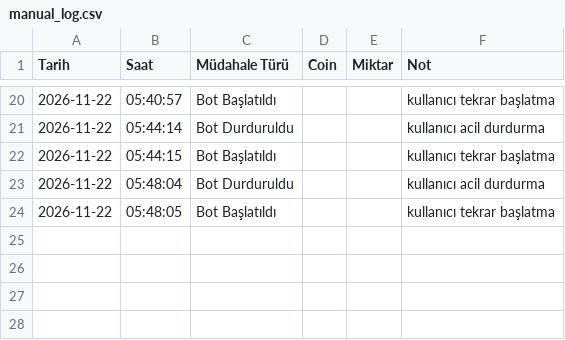
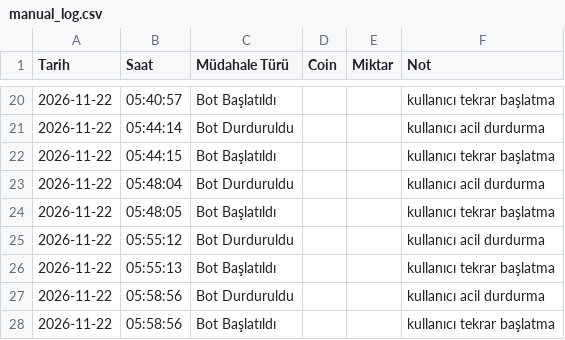
Before and after one commit to hakansazci01/hsc-borsa-analiz, a CSV file: manual_log.csv, drawn as a sheet; only a part is shown, gaps mark what is left out; the diff names each change by its address in the sheet, - before the commit and + after, or states it on an @@ line.

```diff
--- a/manual_log.csv
+++ b/manual_log.csv
+row 25: 2026-11-22 | 05:55:12 | Bot Durduruldu |  |  | kullanıcı acil durdurma
+row 26: 2026-11-22 | 05:55:13 | Bot Başlatıldı |  |  | kullanıcı tekrar başlatma
+row 27: 2026-11-22 | 05:58:56 | Bot Durduruldu |  |  | kullanıcı acil durdurma
+row 28: 2026-11-22 | 05:58:56 | Bot Başlatıldı |  |  | kullanıcı tekrar başlatma
```
Also changed, not shown: monthly_backtest.csv, params_history.csv, 18 other files.
